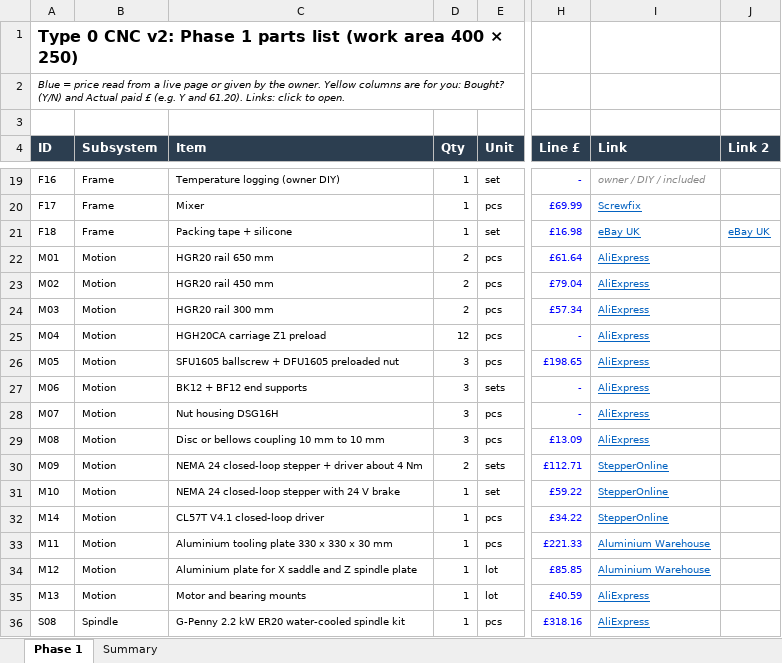
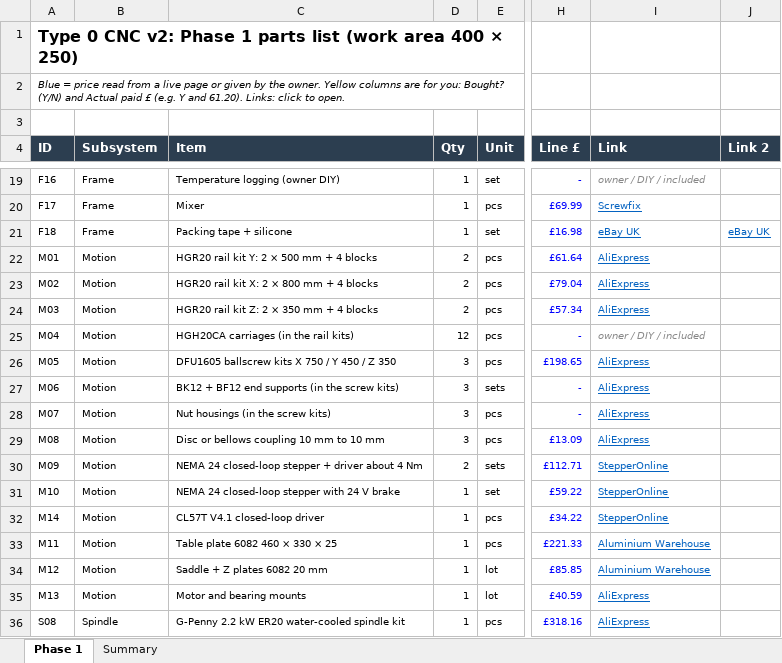
Before and after one commit to yousef-chitani/Type_0_CNC, an Excel workbook: docs/phase1-bom.xlsx, sheet Phase 1, drawn as a sheet; only a part is shown, gaps mark what is left out; values as stored, in another font and other column widths than the file's, no borders; charts and pictures not drawn; the diff names each change by its address in the sheet, - before the commit and + after, or states it on an @@ line.

```diff
--- a/docs/phase1-bom.xlsx (sheet Phase 1)
+++ b/docs/phase1-bom.xlsx (sheet Phase 1)
-C22 (Item): HGR20 rail 650 mm
+C22 (Item): HGR20 rail kit Y: 2 × 500 mm + 4 blocks
-C23 (Item): HGR20 rail 450 mm
+C23 (Item): HGR20 rail kit X: 2 × 800 mm + 4 blocks
-C24 (Item): HGR20 rail 300 mm
+C24 (Item): HGR20 rail kit Z: 2 × 350 mm + 4 blocks
-C25 (Item): HGH20CA carriage Z1 preload
+C25 (Item): HGH20CA carriages (in the rail kits)
-I25 (Link): AliExpress
+I25 (Link): owner / DIY / included
@@ I25 italic: off → on, underline: on → off, text colour: #0563C1 → #888888 @@
-C26 (Item): SFU1605 ballscrew + DFU1605 preloaded nut
+C26 (Item): DFU1605 ballscrew kits X 750 / Y 450 / Z 350
-C27 (Item): BK12 + BF12 end supports
+C27 (Item): BK12 + BF12 end supports (in the screw kits)
-C28 (Item): Nut housing DSG16H
+C28 (Item): Nut housings (in the screw kits)
-C33 (Item): Aluminium tooling plate 330 x 330 x 30 mm
+C33 (Item): Table plate 6082 460 × 330 × 25
-C34 (Item): Aluminium plate for X saddle and Z spindle plate
+C34 (Item): Saddle + Z plates 6082 20 mm
```
Also changed, not shown: 5 other files.
